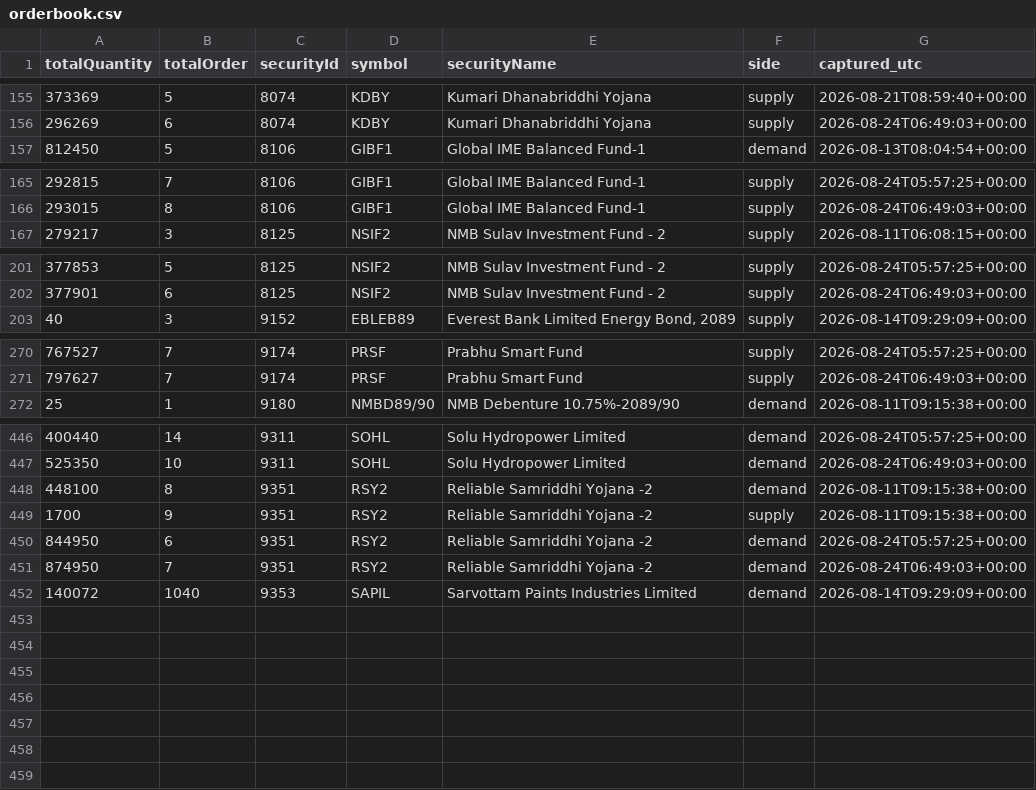
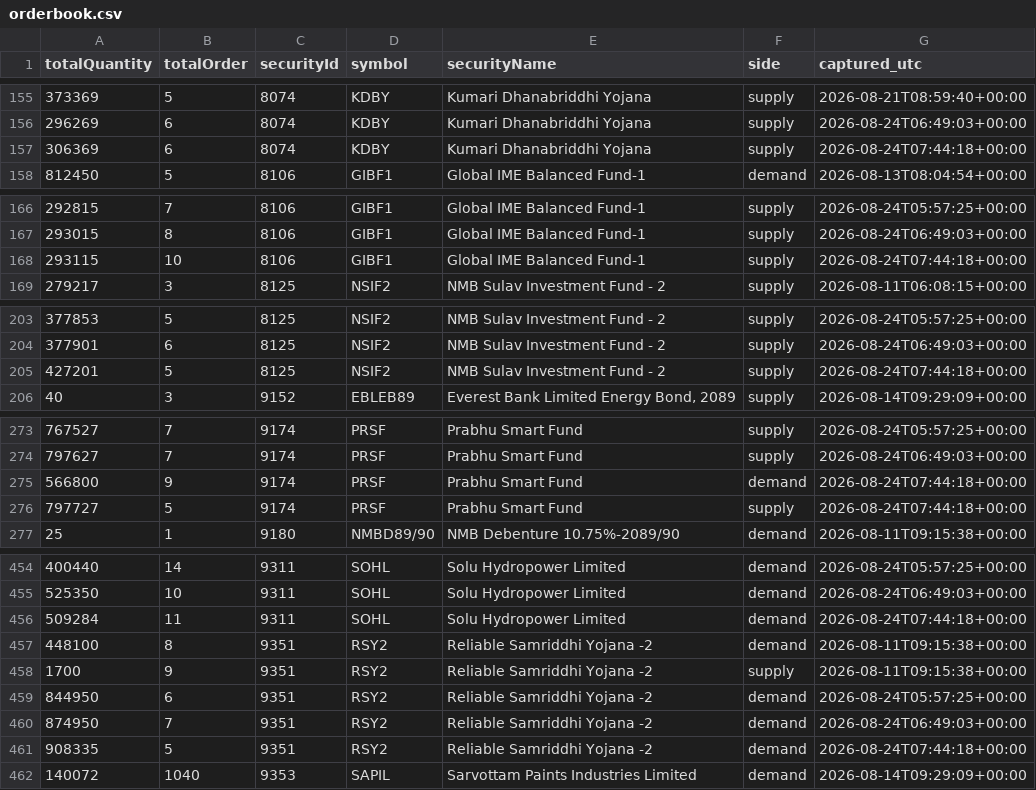
Before and after one commit to Aabaran7/nepse-forecast, a CSV file: data-mirror/orderbook/orderbook.csv, drawn as a sheet; only a part is shown, gaps mark what is left out; the diff covers the shown part only.

Commit message:
orderbook: 2026-08-24T07:44Z

```diff
--- a/data-mirror/orderbook/orderbook.csv
+++ b/data-mirror/orderbook/orderbook.csv
@@ -156,2 +156,3 @@ totalQuantity,totalOrder,securityId,symbol,securityName,side,captured_utc
 296269,6,8074,KDBY,Kumari Dhanabriddhi Yojana,supply,2026-08-24T06:49:03+00:00
+306369,6,8074,KDBY,Kumari Dhanabriddhi Yojana,supply,2026-08-24T07:44:18+00:00
 812450,5,8106,GIBF1,Global IME Balanced Fund-1,demand,2026-08-13T08:04:54+00:00
@@ -166,2 +167,3 @@ totalQuantity,totalOrder,securityId,symbol,securityName,side,captured_utc
 293015,8,8106,GIBF1,Global IME Balanced Fund-1,supply,2026-08-24T06:49:03+00:00
+293115,10,8106,GIBF1,Global IME Balanced Fund-1,supply,2026-08-24T07:44:18+00:00
 279217,3,8125,NSIF2,NMB Sulav Investment Fund - 2,supply,2026-08-11T06:08:15+00:00
@@ -202,2 +204,3 @@ totalQuantity,totalOrder,securityId,symbol,securityName,side,captured_utc
 377901,6,8125,NSIF2,NMB Sulav Investment Fund - 2,supply,2026-08-24T06:49:03+00:00
+427201,5,8125,NSIF2,NMB Sulav Investment Fund - 2,supply,2026-08-24T07:44:18+00:00
 40,3,9152,EBLEB89,"Everest Bank Limited Energy Bond, 2089",supply,2026-08-14T09:29:09+00:00
@@ -271,2 +274,4 @@ totalQuantity,totalOrder,securityId,symbol,securityName,side,captured_utc
 797627,7,9174,PRSF,Prabhu Smart Fund,supply,2026-08-24T06:49:03+00:00
+566800,9,9174,PRSF,Prabhu Smart Fund,demand,2026-08-24T07:44:18+00:00
+797727,5,9174,PRSF,Prabhu Smart Fund,supply,2026-08-24T07:44:18+00:00
 25,1,9180,NMBD89/90,NMB Debenture 10.75%-2089/90,demand,2026-08-11T09:15:38+00:00
@@ -447,2 +455,3 @@ totalQuantity,totalOrder,securityId,symbol,securityName,side,captured_utc
 525350,10,9311,SOHL,Solu Hydropower Limited,demand,2026-08-24T06:49:03+00:00
+509284,11,9311,SOHL,Solu Hydropower Limited,demand,2026-08-24T07:44:18+00:00
 448100,8,9351,RSY2,Reliable Samriddhi Yojana -2,demand,2026-08-11T09:15:38+00:00
@@ -451,2 +460,3 @@ totalQuantity,totalOrder,securityId,symbol,securityName,side,captured_utc
 874950,7,9351,RSY2,Reliable Samriddhi Yojana -2,demand,2026-08-24T06:49:03+00:00
+908335,5,9351,RSY2,Reliable Samriddhi Yojana -2,demand,2026-08-24T07:44:18+00:00
 140072,1040,9353,SAPIL,Sarvottam Paints Industries Limited,demand,2026-08-14T09:29:09+00:00
```
Also changed, not shown: 3 added rows elsewhere in this file, data-mirror/orderbook/_manifest.csv, 2 other files.
